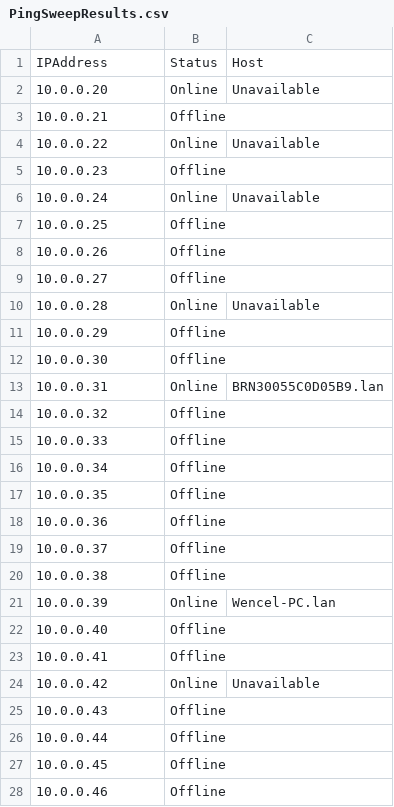
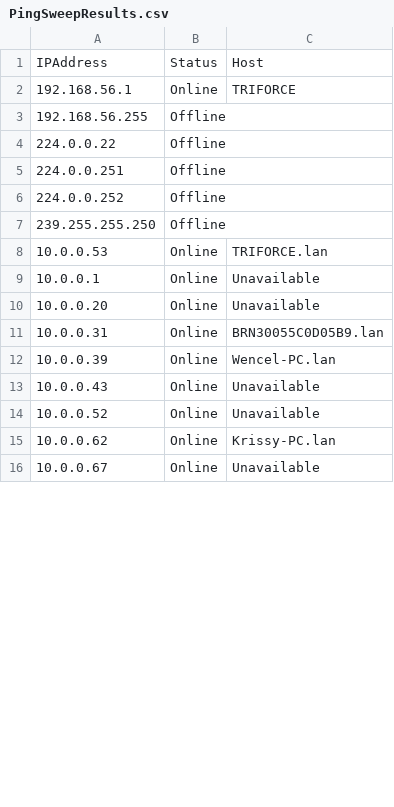
Before and after one commit to CEStrobl/nightwatch, a CSV file: powershell/PingSweepResults.csv, drawn as a sheet; only a part is shown; the shorter side is filled out with more unchanged rows; the diff covers the shown part only.

```diff
--- a/powershell/PingSweepResults.csv
+++ b/powershell/PingSweepResults.csv
@@ -1,28 +1,13 @@
 "IPAddress","Status","Host"
+"192.168.56.1","Online","TRIFORCE"
+"192.168.56.255","Offline",""
+"224.0.0.22","Offline",""
+"224.0.0.251","Offline",""
+"224.0.0.252","Offline",""
+"239.255.255.250","Offline",""
+"10.0.0.53","Online","TRIFORCE.lan"
+"10.0.0.1","Online","Unavailable"
 "10.0.0.20","Online","Unavailable"
-"10.0.0.21","Offline",""
-"10.0.0.22","Online","Unavailable"
-"10.0.0.23","Offline",""
-"10.0.0.24","Online","Unavailable"
-"10.0.0.25","Offline",""
-"10.0.0.26","Offline",""
-"10.0.0.27","Offline",""
-"10.0.0.28","Online","Unavailable"
-"10.0.0.29","Offline",""
-"10.0.0.30","Offline",""
 "10.0.0.31","Online","BRN30055C0D05B9.lan"
-"10.0.0.32","Offline",""
-"10.0.0.33","Offline",""
-"10.0.0.34","Offline",""
-"10.0.0.35","Offline",""
-"10.0.0.36","Offline",""
-"10.0.0.37","Offline",""
-"10.0.0.38","Offline",""
 "10.0.0.39","Online","Wencel-PC.lan"
-"10.0.0.40","Offline",""
-"10.0.0.41","Offline",""
-"10.0.0.42","Online","Unavailable"
-"10.0.0.43","Offline",""
-"10.0.0.44","Offline",""
-"10.0.0.45","Offline",""
-"10.0.0.46","Offline",""
+"10.0.0.43","Online","Unavailable"
```
Also changed, not shown: 4 added rows, 17 removed rows and 3 edited cells elsewhere in this file, 1 other file.
